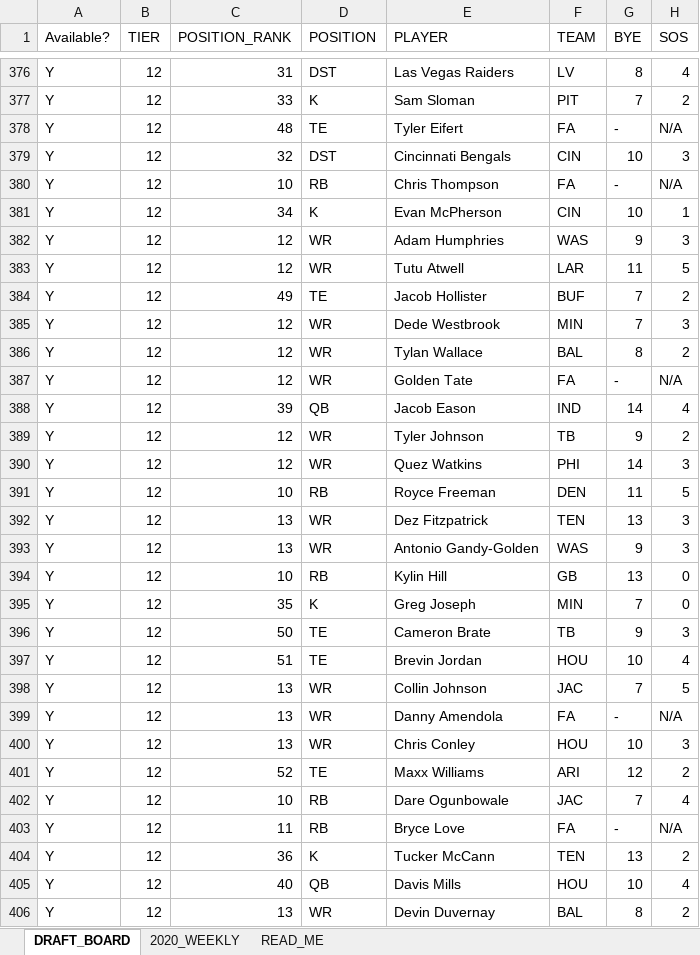
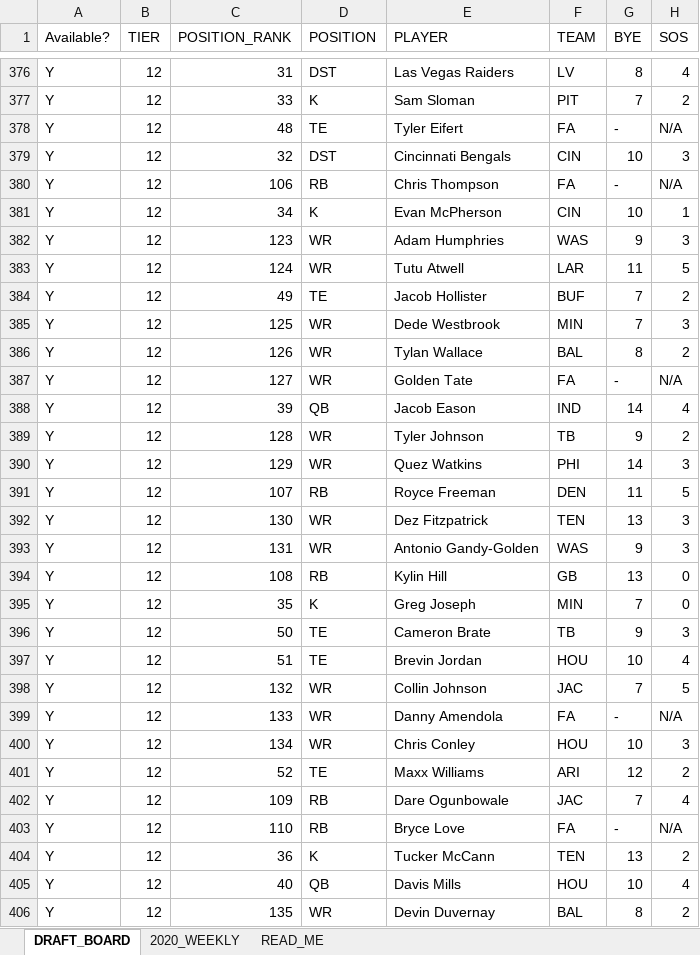
Before and after one commit to andrew-lee-code/FantasyFootball, an Excel workbook: DraftSheets/2020_DRAFT_SHEET_formatted.xlsx, sheet DRAFT_BOARD, drawn as a sheet; only a part is shown, gaps mark what is left out; values as stored, in another font and other column widths than the file's, no cell formats; conditional formats not drawn; the diff covers the shown part only; the diff names each change by its address in the sheet, - before the commit and + after, or states it on an @@ line.

Commit message:
Fixed Regex bug, updated QB starter definition

```diff
--- a/DraftSheets/2020_DRAFT_SHEET_formatted.xlsx (sheet DRAFT_BOARD)
+++ b/DraftSheets/2020_DRAFT_SHEET_formatted.xlsx (sheet DRAFT_BOARD)
-C380 (POSITION_RANK): 10
+C380 (POSITION_RANK): 106
-C382 (POSITION_RANK): 12
+C382 (POSITION_RANK): 123
-C383 (POSITION_RANK): 12
+C383 (POSITION_RANK): 124
-C385 (POSITION_RANK): 12
+C385 (POSITION_RANK): 125
-C386 (POSITION_RANK): 12
+C386 (POSITION_RANK): 126
-C387 (POSITION_RANK): 12
+C387 (POSITION_RANK): 127
-C389 (POSITION_RANK): 12
+C389 (POSITION_RANK): 128
-C390 (POSITION_RANK): 12
+C390 (POSITION_RANK): 129
-C391 (POSITION_RANK): 10
+C391 (POSITION_RANK): 107
-C392 (POSITION_RANK): 13
+C392 (POSITION_RANK): 130
-C393 (POSITION_RANK): 13
+C393 (POSITION_RANK): 131
-C394 (POSITION_RANK): 10
+C394 (POSITION_RANK): 108
-C398 (POSITION_RANK): 13
+C398 (POSITION_RANK): 132
-C399 (POSITION_RANK): 13
+C399 (POSITION_RANK): 133
-C400 (POSITION_RANK): 13
+C400 (POSITION_RANK): 134
-C402 (POSITION_RANK): 10
+C402 (POSITION_RANK): 109
-C403 (POSITION_RANK): 11
+C403 (POSITION_RANK): 110
-C406 (POSITION_RANK): 13
+C406 (POSITION_RANK): 135
```
Also changed, not shown: 186 edited cells elsewhere in this sheet, cell formats, DraftSheets/2020_DRAFT_SHEET.xlsx, 2 other files.
